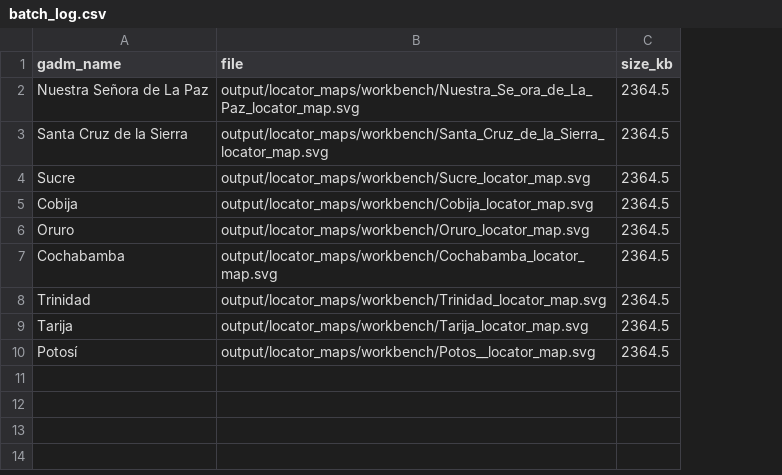
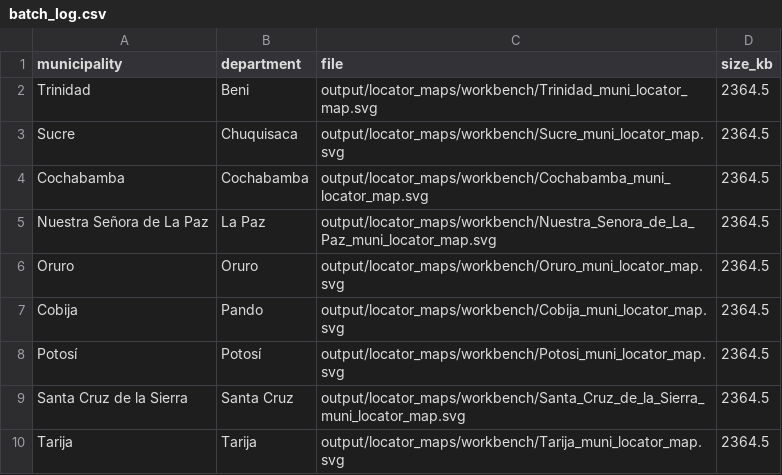
Before and after one commit to CarwilB/wiki-graph, a CSV file: output/locator_maps/workbench/batch_log.csv, drawn as a sheet; removed rows and columns are numbered as before the commit, all else as after; the diff names each change by its address in the sheet, - before the commit and + after, or states it on an @@ line.

```diff
--- a/output/locator_maps/workbench/batch_log.csv
+++ b/output/locator_maps/workbench/batch_log.csv
+column B (department), rows 2-4: Beni | Chuquisaca | Cochabamba; rows 6-8: Oruro | Pando | Potosí; row 10: Tarija
-A1: gadm_name
+A1: municipality
-row 2: Nuestra Señora de La Paz | output/locator_maps/workbench/Nuestra_Se_ora_de_La_Paz_locator_map.svg | 2364.5
-A2 (municipality): Santa Cruz de la Sierra
+A2 (municipality): Trinidad
-C2 (file): output/locator_maps/workbench/Santa_Cruz_de_la_Sierra_locator_map.svg
+C2 (file): output/locator_maps/workbench/Trinidad_muni_locator_map.svg
-C3 (file): output/locator_maps/workbench/Sucre_locator_map.svg
+C3 (file): output/locator_maps/workbench/Sucre_muni_locator_map.svg
-A4 (municipality): Cobija
+A4 (municipality): Cochabamba
-C4 (file): output/locator_maps/workbench/Cobija_locator_map.svg
+C4 (file): output/locator_maps/workbench/Cochabamba_muni_locator_map.svg
+row 5: Nuestra Señora de La Paz | La Paz | output/locator_maps/workbench/Nuestra_Senora_de_La_Paz_muni_locator_map.svg | 2364.5
-C6 (file): output/locator_maps/workbench/Oruro_locator_map.svg
+C6 (file): output/locator_maps/workbench/Oruro_muni_locator_map.svg
-A7 (municipality): Cochabamba
+A7 (municipality): Cobija
-C7 (file): output/locator_maps/workbench/Cochabamba_locator_map.svg
+C7 (file): output/locator_maps/workbench/Cobija_muni_locator_map.svg
-A8 (municipality): Trinidad
+A8 (municipality): Potosí
-C8 (file): output/locator_maps/workbench/Trinidad_locator_map.svg
+C8 (file): output/locator_maps/workbench/Potosi_muni_locator_map.svg
+row 9: Santa Cruz de la Sierra | Santa Cruz | output/locator_maps/workbench/Santa_Cruz_de_la_Sierra_muni_locator_map.svg | 2364.5
-C10 (file): output/locator_maps/workbench/Tarija_locator_map.svg
+C10 (file): output/locator_maps/workbench/Tarija_muni_locator_map.svg
-row 10: Potosí | output/locator_maps/workbench/Potos__locator_map.svg | 2364.5
```
Also changed, not shown: 19 other files.
